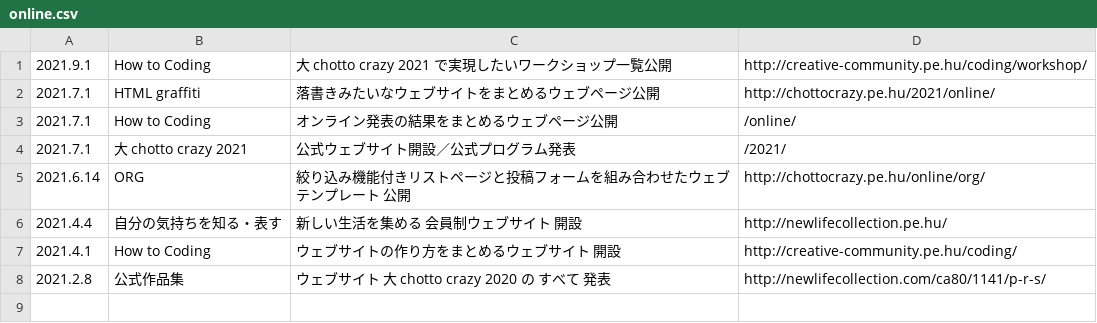
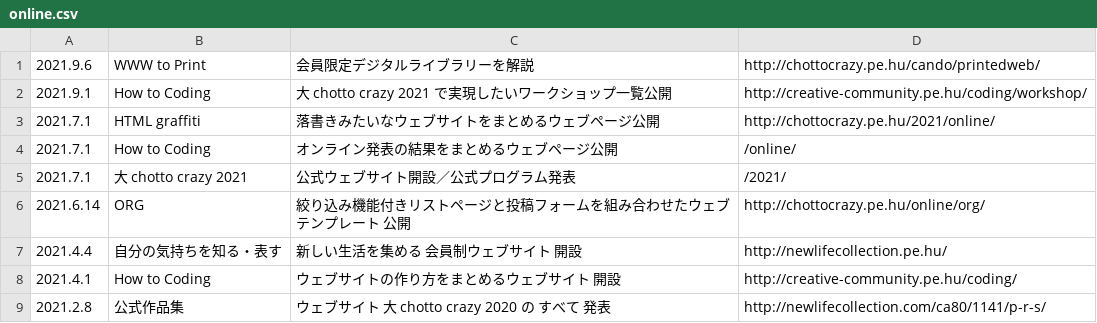
Before and after one commit to chottocrazy/index, a CSV file: update/online.csv, drawn as a sheet; the diff names each change by its address in the sheet, - before the commit and + after, or states it on an @@ line.

Commit message:
Update online.csv

```diff
--- a/update/online.csv
+++ b/update/online.csv
+row 1: 2021.9.6 | WWW to Print | 会員限定デジタルライブラリーを解説 | http://chottocrazy.pe.hu/cando/printedweb/
```
